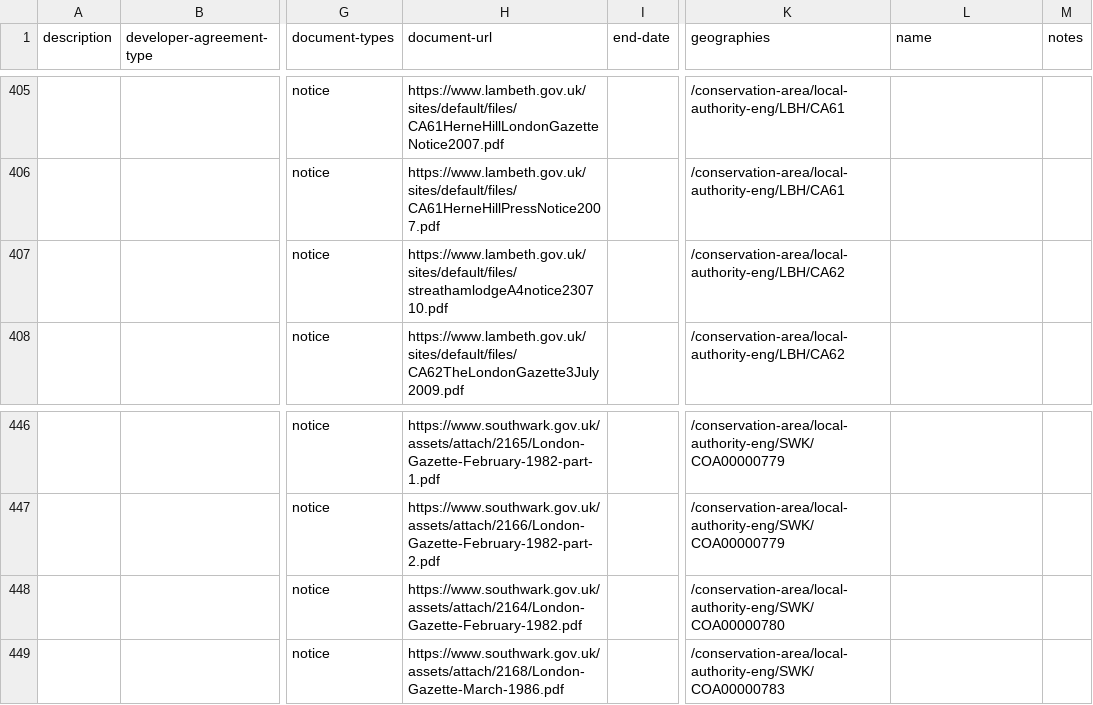
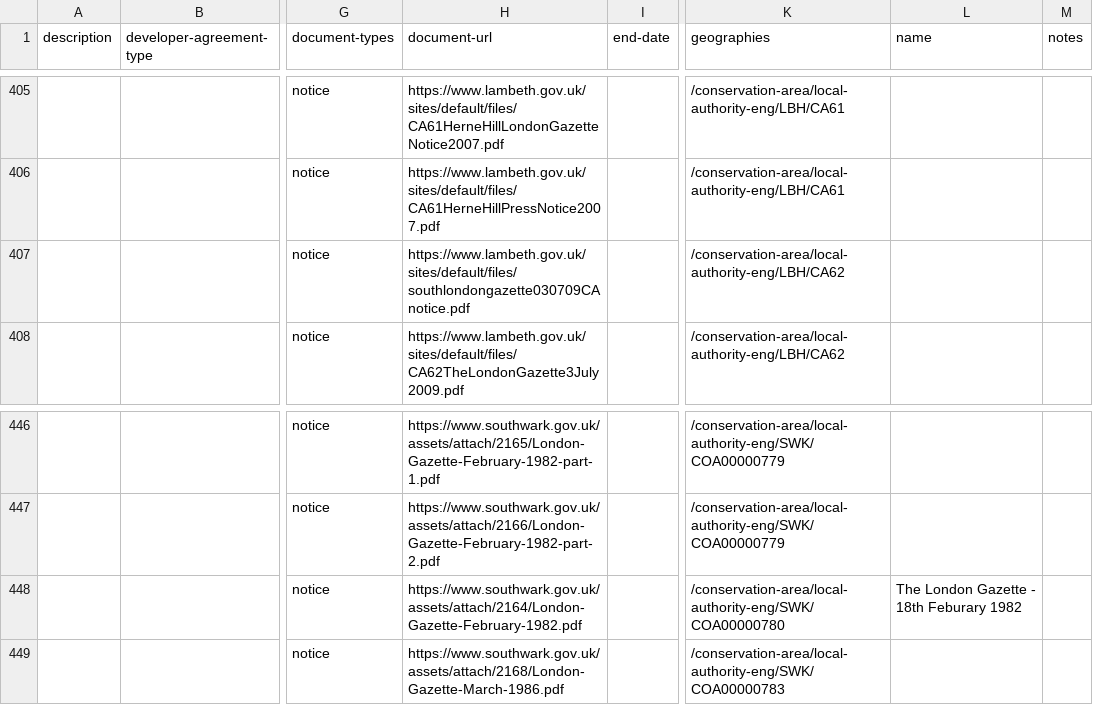
Before and after one commit to digital-land/document-collection, a CSV file: dataset/document.csv, drawn as a sheet; only a part is shown, gaps mark what is left out; the diff covers the shown part only; the diff names each change by its address in the sheet, - before the commit and + after, or states it on an @@ line.

```diff
--- a/dataset/document.csv
+++ b/dataset/document.csv
-H407 (document-url): https://www.lambeth.gov.uk/sites/default/files/streathamlodgeA4notice230710.pdf
+H407 (document-url): https://www.lambeth.gov.uk/sites/default/files/southlondongazette030709CAnotice.pdf
-L448 (name): (empty)
+L448 (name): The London Gazette - 18th Feburary 1982
```
Also changed, not shown: 7 edited cells elsewhere in this file, 3 other files.
